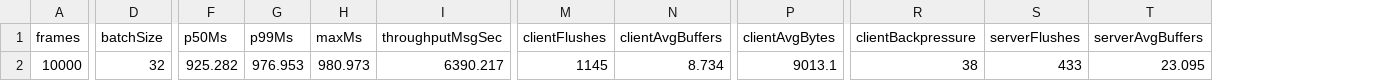
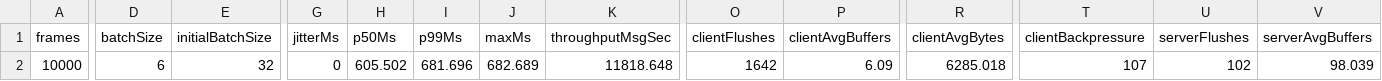
Before and after one commit to gsknnft/QWormhole, a CSV file: data/b32-f1.csv, drawn as a sheet; only a part is shown, gaps mark what is left out; addresses are those after the commit; the diff covers the shown part only; the diff names each change by its address in the sheet, - before the commit and + after, or states it on an @@ line.

```diff
--- a/data/b32-f1.csv
+++ b/data/b32-f1.csv
+column E (initialBatchSize), row 2: 32
+column G (jitterMs), row 2: 0
-D2 (batchSize): 32
+D2 (batchSize): 6
-H2 (p50Ms): 925.282
+H2 (p50Ms): 605.502
-I2 (p99Ms): 976.953
+I2 (p99Ms): 681.696
-J2 (maxMs): 980.973
+J2 (maxMs): 682.689
-K2 (throughputMsgSec): 6390.217
+K2 (throughputMsgSec): 11818.648
-O2 (clientFlushes): 1145
+O2 (clientFlushes): 1642
-P2 (clientAvgBuffers): 8.734
+P2 (clientAvgBuffers): 6.09
-R2 (clientAvgBytes): 9013.1
+R2 (clientAvgBytes): 6285.018
-T2 (clientBackpressure): 38
+T2 (clientBackpressure): 107
-U2 (serverFlushes): 433
+U2 (serverFlushes): 102
-V2 (serverAvgBuffers): 23.095
+V2 (serverAvgBuffers): 98.039
```
Also changed, not shown: 4 edited cells elsewhere in this file, data/b16-f1.csv, data/b16.csv, 40 other files.
